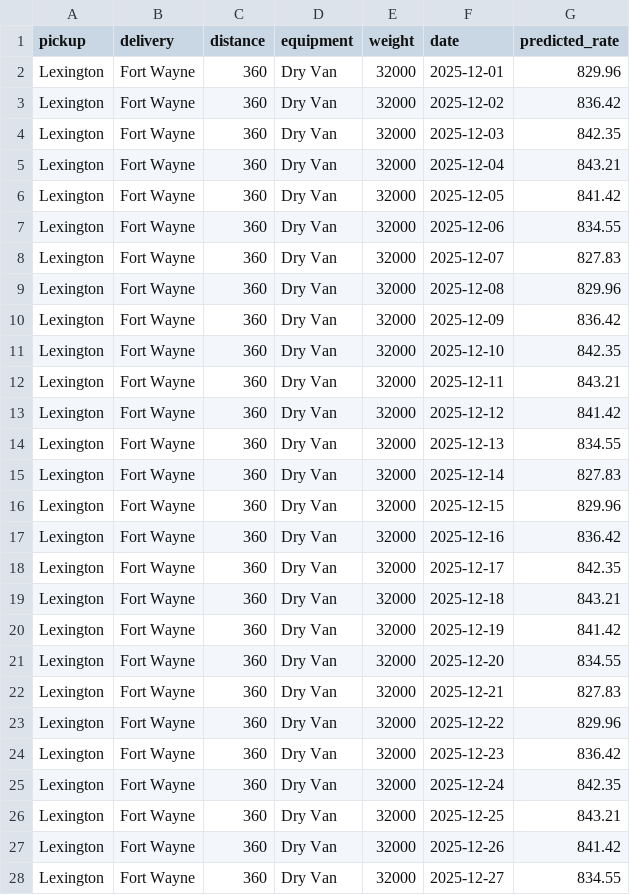
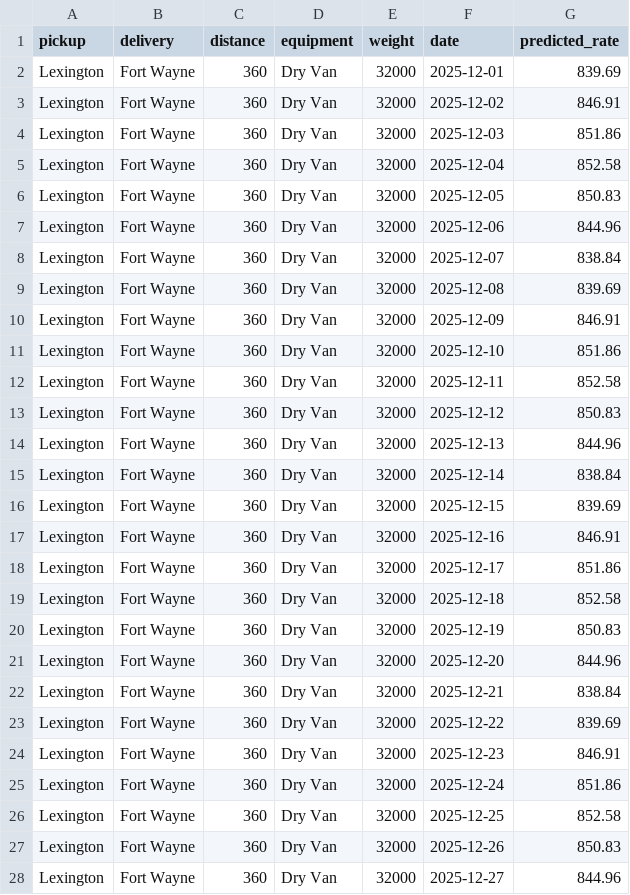
Before and after one commit to bhuvanteja-0722/spotter-ml-assessment, a CSV file: data/december_chart_inputs.csv, drawn as a sheet; only a part is shown; the diff covers the shown part only.

```diff
--- a/data/december_chart_inputs.csv
+++ b/data/december_chart_inputs.csv
@@ -1,28 +1,28 @@
 pickup,delivery,distance,equipment,weight,date,predicted_rate
-Lexington,Fort Wayne,360,Dry Van,32000,2025-12-01,829.96
-Lexington,Fort Wayne,360,Dry Van,32000,2025-12-02,836.42
-Lexington,Fort Wayne,360,Dry Van,32000,2025-12-03,842.35
-Lexington,Fort Wayne,360,Dry Van,32000,2025-12-04,843.21
-Lexington,Fort Wayne,360,Dry Van,32000,2025-12-05,841.42
-Lexington,Fort Wayne,360,Dry Van,32000,2025-12-06,834.55
-Lexington,Fort Wayne,360,Dry Van,32000,2025-12-07,827.83
-Lexington,Fort Wayne,360,Dry Van,32000,2025-12-08,829.96
-Lexington,Fort Wayne,360,Dry Van,32000,2025-12-09,836.42
-Lexington,Fort Wayne,360,Dry Van,32000,2025-12-10,842.35
-Lexington,Fort Wayne,360,Dry Van,32000,2025-12-11,843.21
-Lexington,Fort Wayne,360,Dry Van,32000,2025-12-12,841.42
-Lexington,Fort Wayne,360,Dry Van,32000,2025-12-13,834.55
-Lexington,Fort Wayne,360,Dry Van,32000,2025-12-14,827.83
-Lexington,Fort Wayne,360,Dry Van,32000,2025-12-15,829.96
-Lexington,Fort Wayne,360,Dry Van,32000,2025-12-16,836.42
-Lexington,Fort Wayne,360,Dry Van,32000,2025-12-17,842.35
-Lexington,Fort Wayne,360,Dry Van,32000,2025-12-18,843.21
-Lexington,Fort Wayne,360,Dry Van,32000,2025-12-19,841.42
-Lexington,Fort Wayne,360,Dry Van,32000,2025-12-20,834.55
-Lexington,Fort Wayne,360,Dry Van,32000,2025-12-21,827.83
-Lexington,Fort Wayne,360,Dry Van,32000,2025-12-22,829.96
-Lexington,Fort Wayne,360,Dry Van,32000,2025-12-23,836.42
-Lexington,Fort Wayne,360,Dry Van,32000,2025-12-24,842.35
-Lexington,Fort Wayne,360,Dry Van,32000,2025-12-25,843.21
-Lexington,Fort Wayne,360,Dry Van,32000,2025-12-26,841.42
-Lexington,Fort Wayne,360,Dry Van,32000,2025-12-27,834.55
+Lexington,Fort Wayne,360,Dry Van,32000,2025-12-01,839.69
+Lexington,Fort Wayne,360,Dry Van,32000,2025-12-02,846.91
+Lexington,Fort Wayne,360,Dry Van,32000,2025-12-03,851.86
+Lexington,Fort Wayne,360,Dry Van,32000,2025-12-04,852.58
+Lexington,Fort Wayne,360,Dry Van,32000,2025-12-05,850.83
+Lexington,Fort Wayne,360,Dry Van,32000,2025-12-06,844.96
+Lexington,Fort Wayne,360,Dry Van,32000,2025-12-07,838.84
+Lexington,Fort Wayne,360,Dry Van,32000,2025-12-08,839.69
+Lexington,Fort Wayne,360,Dry Van,32000,2025-12-09,846.91
+Lexington,Fort Wayne,360,Dry Van,32000,2025-12-10,851.86
+Lexington,Fort Wayne,360,Dry Van,32000,2025-12-11,852.58
+Lexington,Fort Wayne,360,Dry Van,32000,2025-12-12,850.83
+Lexington,Fort Wayne,360,Dry Van,32000,2025-12-13,844.96
+Lexington,Fort Wayne,360,Dry Van,32000,2025-12-14,838.84
+Lexington,Fort Wayne,360,Dry Van,32000,2025-12-15,839.69
+Lexington,Fort Wayne,360,Dry Van,32000,2025-12-16,846.91
+Lexington,Fort Wayne,360,Dry Van,32000,2025-12-17,851.86
+Lexington,Fort Wayne,360,Dry Van,32000,2025-12-18,852.58
+Lexington,Fort Wayne,360,Dry Van,32000,2025-12-19,850.83
+Lexington,Fort Wayne,360,Dry Van,32000,2025-12-20,844.96
+Lexington,Fort Wayne,360,Dry Van,32000,2025-12-21,838.84
+Lexington,Fort Wayne,360,Dry Van,32000,2025-12-22,839.69
+Lexington,Fort Wayne,360,Dry Van,32000,2025-12-23,846.91
+Lexington,Fort Wayne,360,Dry Van,32000,2025-12-24,851.86
+Lexington,Fort Wayne,360,Dry Van,32000,2025-12-25,852.58
+Lexington,Fort Wayne,360,Dry Van,32000,2025-12-26,850.83
+Lexington,Fort Wayne,360,Dry Van,32000,2025-12-27,844.96
```
Also changed, not shown: 4 edited cells elsewhere in this file, validation_predictions.csv, 8 other files.
